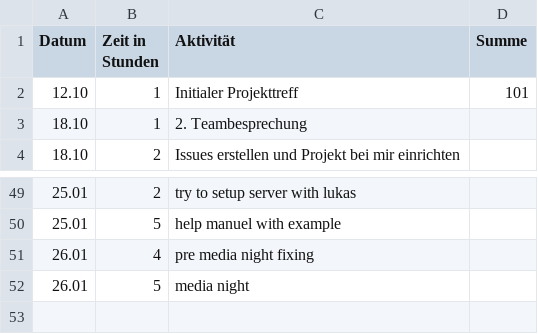
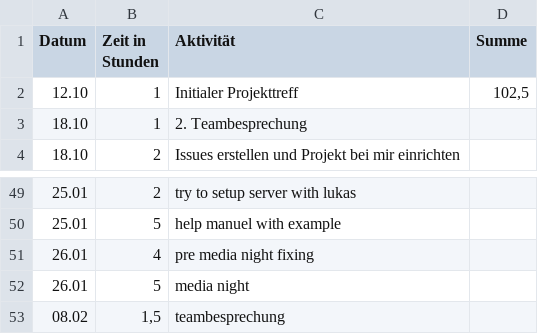
Before and after one commit to REMEXLabs/OpenAPE, a CSV file: Zeitaufwandsabschätzung/Stephan.csv, drawn as a sheet; only a part is shown, gaps mark what is left out.

Commit message:
update timetable

```diff
--- a/Zeitaufwandsabschätzung/Stephan.csv
+++ b/Zeitaufwandsabschätzung/Stephan.csv
@@ -1,3 +1,3 @@
 Datum,Zeit in Stunden,Aktivität,Summe
-12.10,1,Initialer Projekttreff,101
+12.10,1,Initialer Projekttreff,"102,5"
 18.10,1,2. Teambesprechung,
@@ -52 +52,2 @@ Datum,Zeit in Stunden,Aktivität,Summe
 26.01,5,media night,
+08.02,"1,5",teambesprechung,
```
